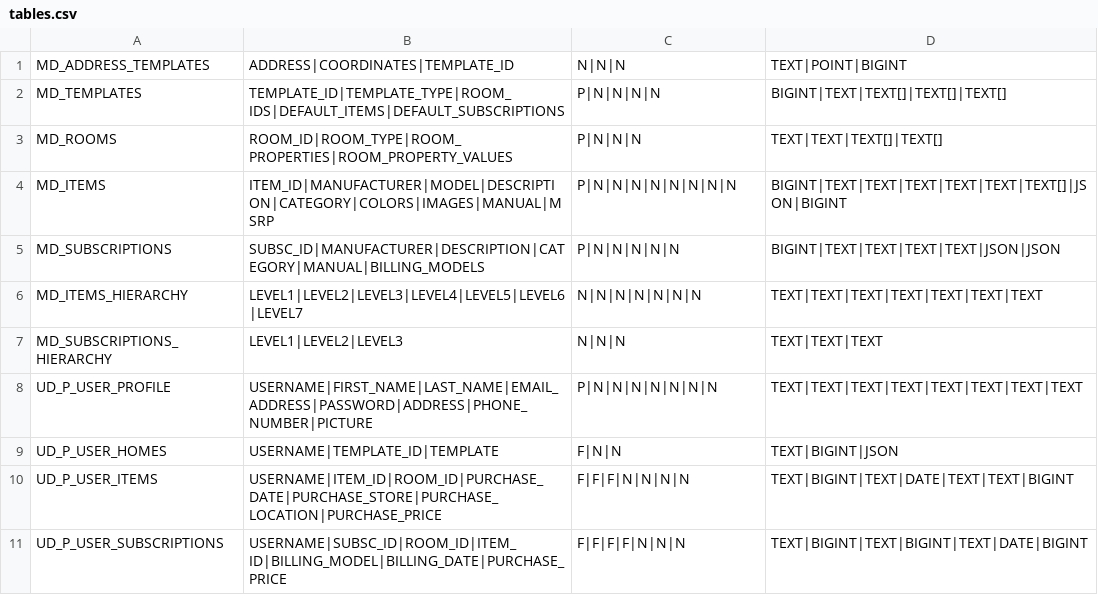
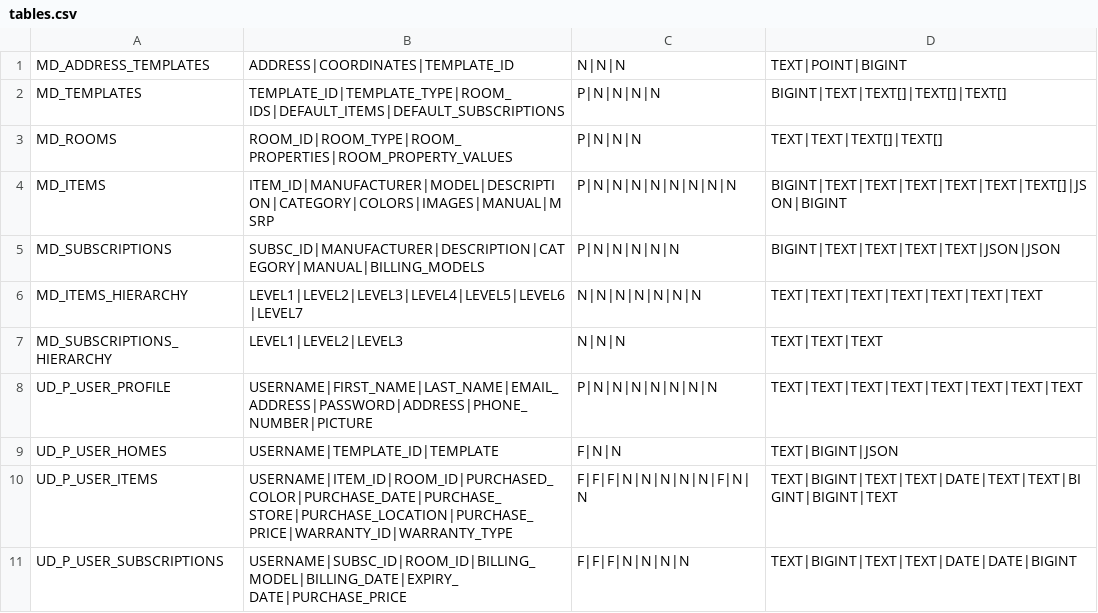
Before and after one commit to rishmanisation/myworld-api, a CSV file: myworld-tooling/tables.csv, drawn as a sheet.

```diff
--- a/myworld-tooling/tables.csv
+++ b/myworld-tooling/tables.csv
@@ -9,3 +9,3 @@ UD_P_USER_PROFILE,USERNAME|FIRST_NAME|LAST_NAME|EMAIL_ADDRESS|PASSWORD|ADDRESS|P
 UD_P_USER_HOMES,USERNAME|TEMPLATE_ID|TEMPLATE,F|N|N,TEXT|BIGINT|JSON
-UD_P_USER_ITEMS,USERNAME|ITEM_ID|ROOM_ID|PURCHASE_DATE|PURCHASE_STORE|PURCHASE_LOCATION|PURCHASE_PRICE,F|F|F|N|N|N|N,TEXT|BIGINT|TEXT|DATE|TEXT|TEXT|BIGINT
-UD_P_USER_SUBSCRIPTIONS,USERNAME|SUBSC_ID|ROOM_ID|ITEM_ID|BILLING_MODEL|BILLING_DATE|PURCHASE_PRICE,F|F|F|F|N|N|N,TEXT|BIGINT|TEXT|BIGINT|TEXT|DATE|BIGINT
+UD_P_USER_ITEMS,USERNAME|ITEM_ID|ROOM_ID|PURCHASED_COLOR|PURCHASE_DATE|PURCHASE_STORE|PURCHASE_LOCATION|PURCHASE_PRICE|WARRANTY_ID|WARRANTY_TYPE,F|F|F|N|N|N|N|N|F|N|N,TEXT|BIGINT|TEXT|TEXT|DATE|TEXT|TEXT|BIGINT|BIGINT|TEXT
+UD_P_USER_SUBSCRIPTIONS,USERNAME|SUBSC_ID|ROOM_ID|BILLING_MODEL|BILLING_DATE|EXPIRY_DATE|PURCHASE_PRICE,F|F|F|N|N|N|N,TEXT|BIGINT|TEXT|TEXT|DATE|DATE|BIGINT
```
Also changed, not shown: myworld-tooling/md_subscriptions.csv, 4 other files.
